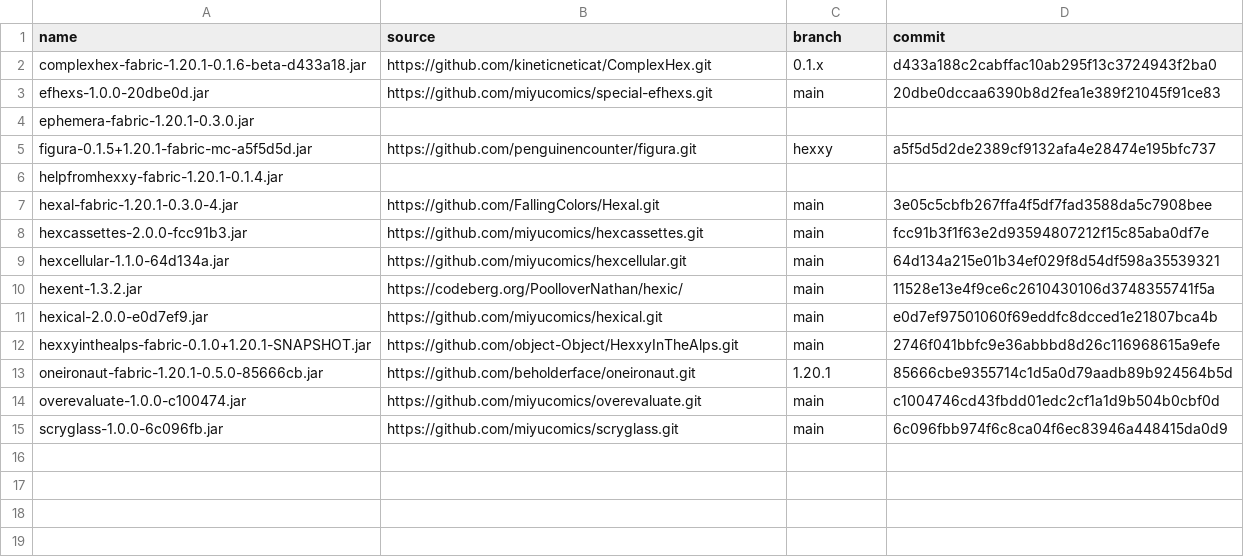
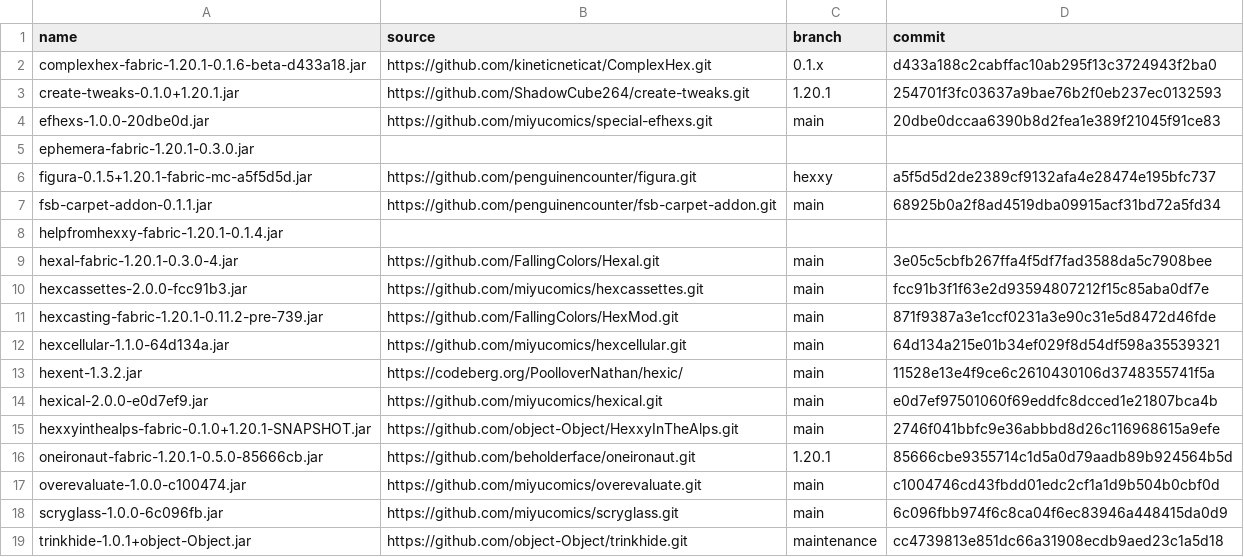
Before and after one commit to abilliontrillionstars/hexxy4, a CSV file: jarSources.csv, drawn as a sheet; the diff names each change by its address in the sheet, - before the commit and + after, or states it on an @@ line.

```diff
--- a/jarSources.csv
+++ b/jarSources.csv
+row 3: create-tweaks-0.1.0+1.20.1.jar | https://github.com/ShadowCube264/create-tweaks.git | 1.20.1 | 254701f3fc03637a9bae76b2f0eb237ec0132593
+row 7: fsb-carpet-addon-0.1.1.jar | https://github.com/penguinencounter/fsb-carpet-addon.git | main | 68925b0a2f8ad4519dba09915acf31bd72a5fd34
+row 11: hexcasting-fabric-1.20.1-0.11.2-pre-739.jar | https://github.com/FallingColors/HexMod.git | main | 871f9387a3e1ccf0231a3e90c31e5d8472d46fde
+row 19: trinkhide-1.0.1+object-Object.jar | https://github.com/object-Object/trinkhide.git | maintenance | cc4739813e851dc66a31908ecdb9aed23c1a5d18
```
Also changed, not shown: 8 other files.
